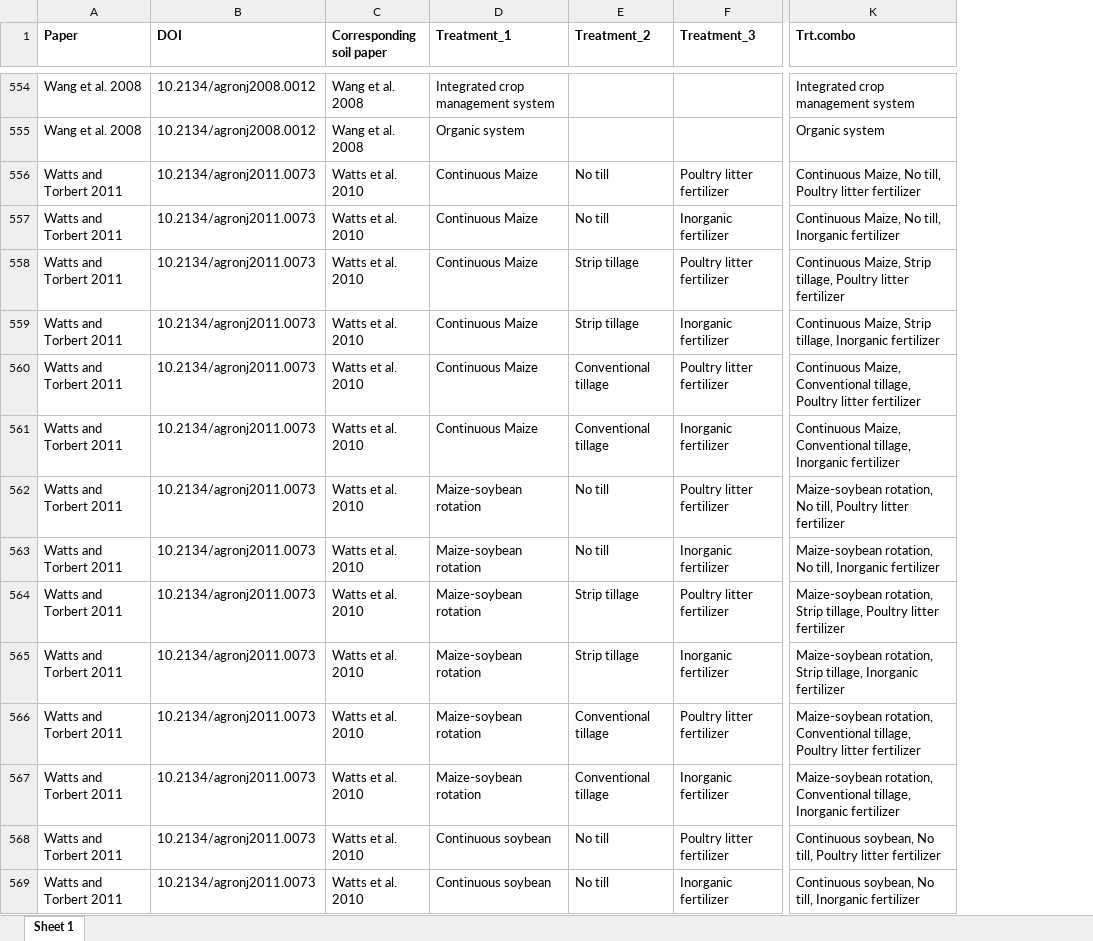
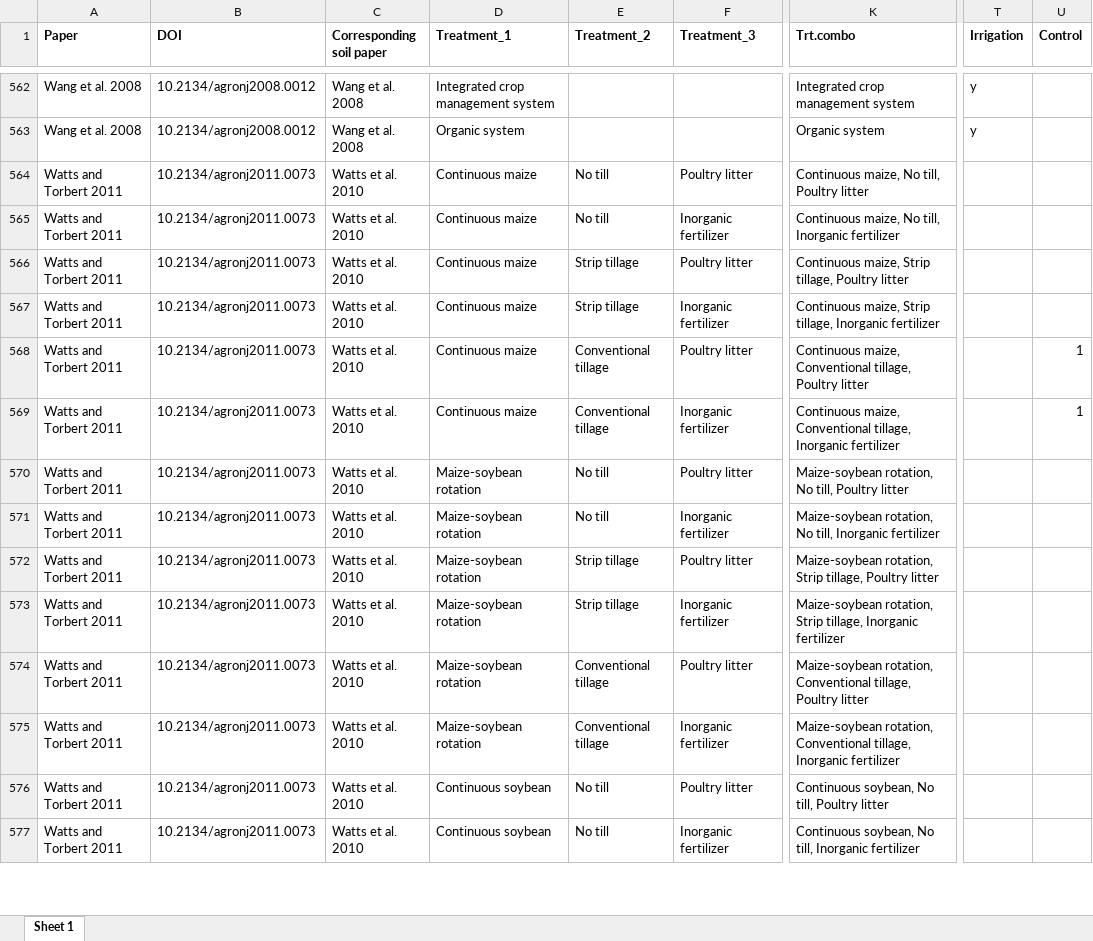
Before and after one commit to kanedan29/SHI, an Excel workbook: long_term_trials/data/d.trts.all.papers.xlsx, sheet Sheet 1, drawn as a sheet; only a part is shown, gaps mark what is left out; values as stored, in another font and other column widths than the file's, no borders; addresses are those after the commit; the diff covers the shown part only; the diff names each change by its address in the sheet, - before the commit and + after, or states it on an @@ line.

Commit message:
Edited treatment csvs for case matching, edited calculation of response metrics and analyses, and cleaned up old/extraneous code

```diff
--- a/long_term_trials/data/d.trts.all.papers.xlsx (sheet Sheet 1)
+++ b/long_term_trials/data/d.trts.all.papers.xlsx (sheet Sheet 1)
+column T (Irrigation), rows 562-563: y | y
+column U (Control), rows 568-569: 1 | 1
-D564:D569 (Treatment_1): Continuous Maize
+D564:D569 (Treatment_1): Continuous maize
-F564 (Treatment_3): Poultry litter fertilizer
+F564 (Treatment_3): Poultry litter
-K564 (Trt.combo): Continuous Maize, No till, Poultry litter fertilizer
+K564 (Trt.combo): Continuous maize, No till, Poultry litter
-K565 (Trt.combo): Continuous Maize, No till,…
+K565 (Trt.combo): Continuous maize, No till,…
-F566 (Treatment_3): Poultry litter fertilizer
+F566 (Treatment_3): Poultry litter
-K566 (Trt.combo): Continuous Maize, Strip tillage, Poultry litter fertilizer
+K566 (Trt.combo): Continuous maize, Strip tillage, Poultry litter
-K567 (Trt.combo): Continuous Maize, Strip tillage,…
+K567 (Trt.combo): Continuous maize, Strip tillage,…
-F568 (Treatment_3): Poultry litter fertilizer
+F568 (Treatment_3): Poultry litter
-K568 (Trt.combo): Continuous Maize, Conventional tillage, Poultry litter fertilizer
+K568 (Trt.combo): Continuous maize, Conventional tillage, Poultry litter
-K569 (Trt.combo): Continuous Maize, Conventional tillage,…
+K569 (Trt.combo): Continuous maize, Conventional tillage,…
-F570 (Treatment_3): Poultry litter fertilizer
+F570 (Treatment_3): Poultry litter
-K570 (Trt.combo): …Poultry litter fertilizer
+K570 (Trt.combo): …Poultry litter
-F572 (Treatment_3): Poultry litter fertilizer
+F572 (Treatment_3): Poultry litter
-K572 (Trt.combo): …Poultry litter fertilizer
+K572 (Trt.combo): …Poultry litter
-F574 (Treatment_3): Poultry litter fertilizer
+F574 (Treatment_3): Poultry litter
-K574 (Trt.combo): …Poultry litter fertilizer
+K574 (Trt.combo): …Poultry litter
-F576 (Treatment_3): Poultry litter fertilizer
+F576 (Treatment_3): Poultry litter
-K576 (Trt.combo): …Poultry litter fertilizer
+K576 (Trt.combo): …Poultry litter
```
Also changed, not shown: 49 added rows and 239 edited cells elsewhere in this sheet, formulas that keep their value, 19 other files.
